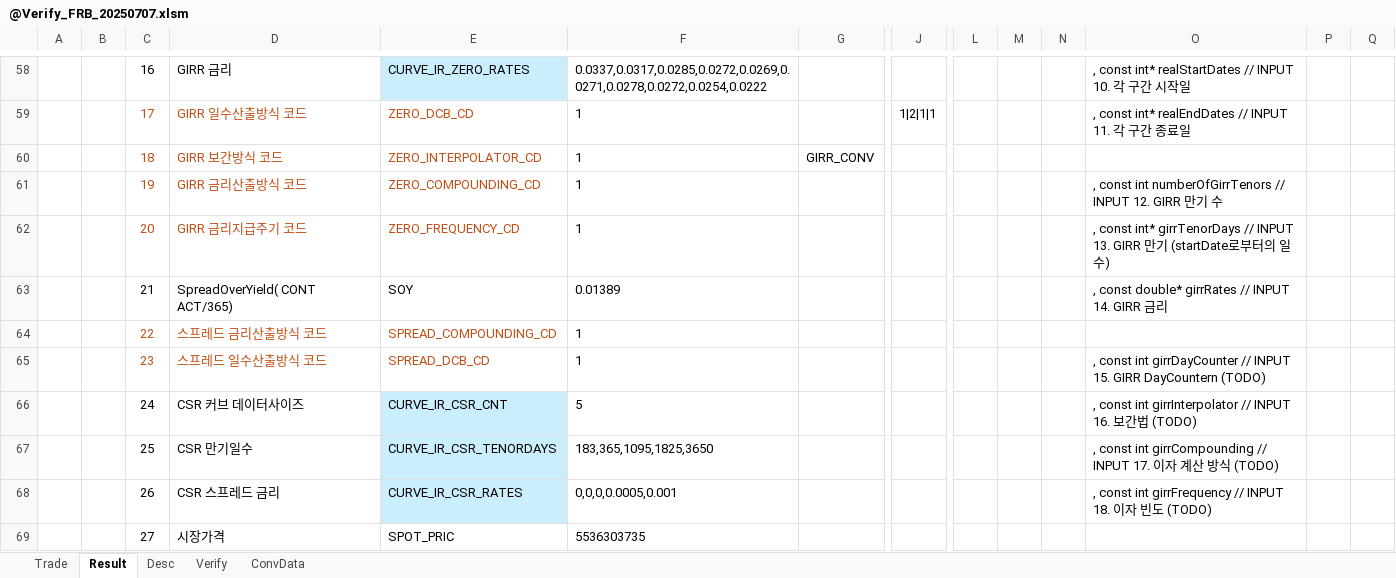
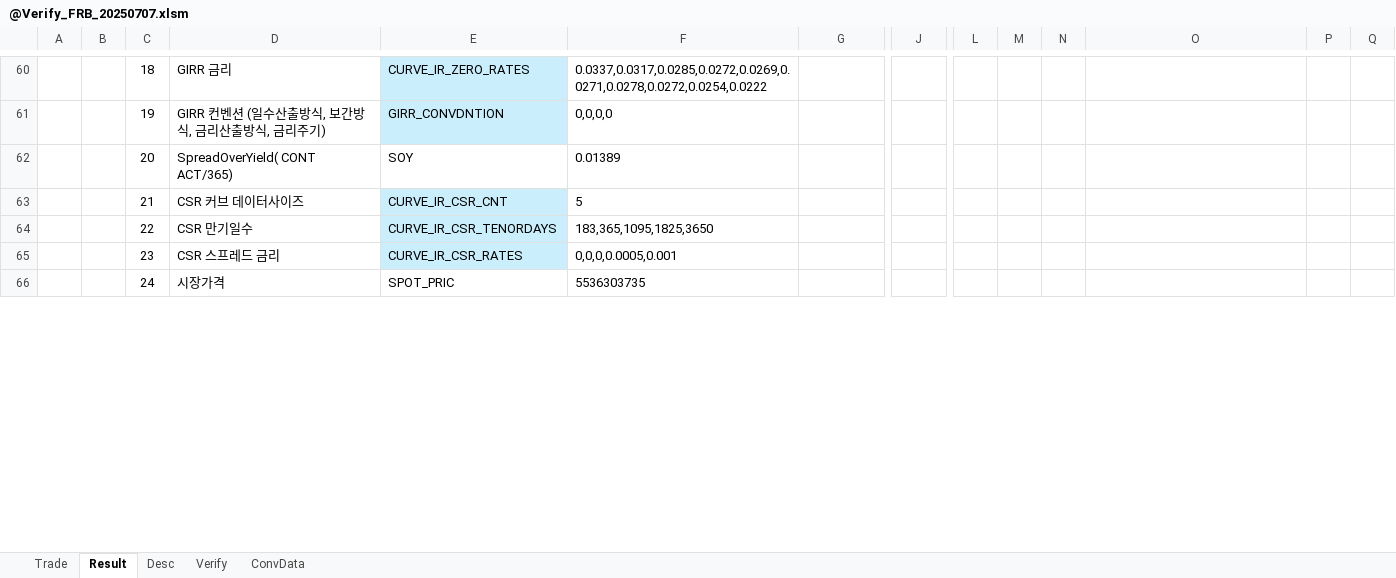
Before and after one commit to Bisi3asi/pricingmodule, an Excel workbook: docs/@Verify_FRB_20250707.xlsm, sheet Result, drawn as a sheet; only a part is shown, gaps mark what is left out; values as stored, in another font and other column widths than the file's, no borders; charts and pictures not drawn; removed rows and columns are numbered as before the commit, all else as after; rows hold the shown columns only; the diff covers the shown part only; the diff names each change by its address in the sheet, - before the commit and + after, or states it on an @@ line.

```diff
--- a/docs/@Verify_FRB_20250707.xlsm (sheet Result)
+++ b/docs/@Verify_FRB_20250707.xlsm (sheet Result)
-C60: 16
+C60: 18
-O60: , const int* realStartDates // INPUT 10. 각 구간 시작일
+O60: (empty)
-row 59:  |  | 17 | GIRR 일수산출방식 코드 | ZERO_DCB_CD | 1 |  | 1|2|1|1 |  |  |  | , const int* realEndDates // INPUT 11. 각 구간 종료일
-row 60:  |  | 18 | GIRR 보간방식 코드 | ZERO_INTERPOLATOR_CD | 1 | GIRR_CONV
-row 61:  |  | 19 | GIRR 금리산출방식 코드 | ZERO_COMPOUNDING_CD | 1 |  |  |  |  |  | , const int numberOfGirrTenors // INPUT 12. GIRR 만기 수
-row 62:  |  | 20 | GIRR 금리지급주기 코드 | ZERO_FREQUENCY_CD | 1 |  |  |  |  |  | , const int* girrTenorDays // INPUT 13. GIRR 만기 (startDate로부터의 일수)
+row 61:  |  | 19 | GIRR 컨벤션 (일수산출방식, 보간방식, 금리산출방식, 금리주기) | GIRR_CONVDNTION | 0,0,0,0
-C62: 21
+C62: 20
-O62: , const double* girrRates // INPUT 14. GIRR 금리
+O62: (empty)
-row 64:  |  | 22 | 스프레드 금리산출방식 코드 | SPREAD_COMPOUNDING_CD | 1
-row 65:  |  | 23 | 스프레드 일수산출방식 코드 | SPREAD_DCB_CD | 1 |  |  |  |  |  | , const int girrDayCounter // INPUT 15. GIRR DayCountern (TODO)
-C63: 24
+C63: 21
-O63: , const int girrInterpolator // INPUT 16. 보간법 (TODO)
+O63: (empty)
-C64: 25
+C64: 22
-O64: , const int girrCompounding // INPUT 17. 이자 계산 방식 (TODO)
+O64: (empty)
-C65: 26
+C65: 23
-O65: , const int girrFrequency // INPUT 18. 이자 빈도 (TODO)
+O65: (empty)
-C66: 27
+C66: 24
```
Also changed, not shown: 26 added rows, 24 removed rows, 26 edited cells and cell formats elsewhere in this sheet, sheet ConvData, sheet Trade.
